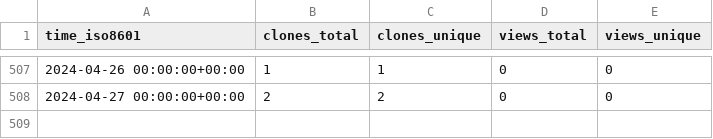
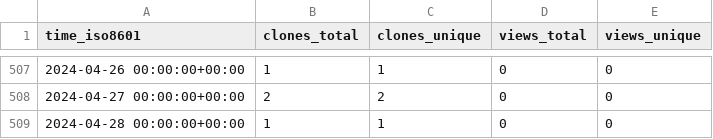
Before and after one commit to sysbio-curie/NaviCell, a CSV file: sysbio-curie/NaviCell/ghrs-data/views_clones_aggregate.csv, drawn as a sheet; only a part is shown, gaps mark what is left out.

```diff
--- a/sysbio-curie/NaviCell/ghrs-data/views_clones_aggregate.csv
+++ b/sysbio-curie/NaviCell/ghrs-data/views_clones_aggregate.csv
@@ -508 +508,2 @@ time_iso8601,clones_total,clones_unique,views_total,views_unique
 2024-04-27 00:00:00+00:00,2,2,0,0
+2024-04-28 00:00:00+00:00,1,1,0,0
```
Also changed, not shown: 1 other file.
